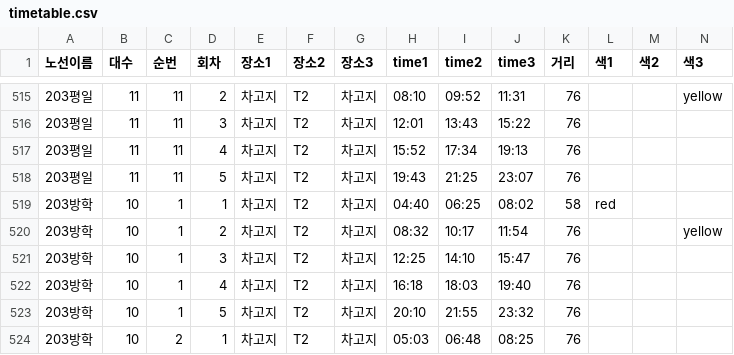
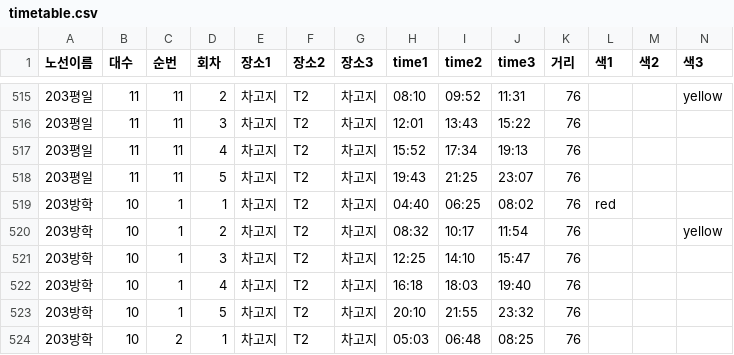
Before and after one commit to youpd2018-lgtm/yjbus, a CSV file: data/timetable/timetable.csv, drawn as a sheet; only a part is shown, gaps mark what is left out.

```diff
--- a/data/timetable/timetable.csv
+++ b/data/timetable/timetable.csv
@@ -518,3 +518,3 @@
 203평일,11,11,5,차고지,T2,차고지,19:43,21:25,23:07,76,,,
-203방학,10,1,1,차고지,T2,차고지,04:40,06:25,08:02,58,red,,
+203방학,10,1,1,차고지,T2,차고지,04:40,06:25,08:02,76,red,,
 203방학,10,1,2,차고지,T2,차고지,08:32,10:17,11:54,76,,,yellow
```
Also changed, not shown: 1 other file.
